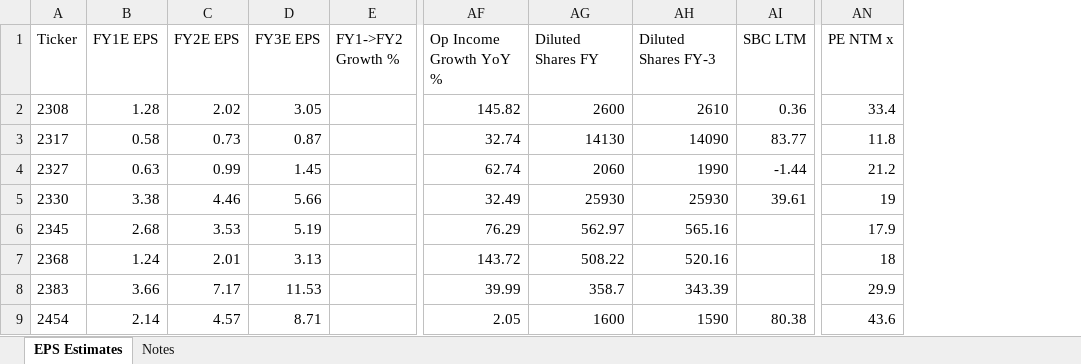
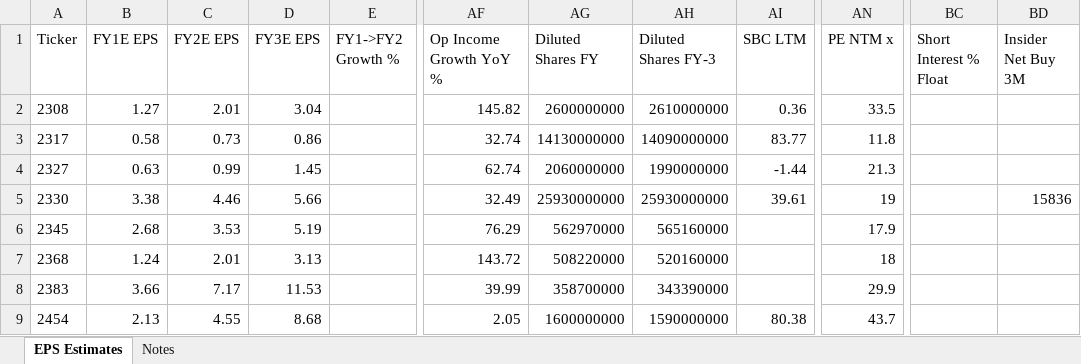
Before and after one commit to keigoks-ivan/financial-analysis-bot, an Excel workbook: data/eps-estimates/DD_universe_EPS_estimates_20260917.xlsx, sheet EPS Estimates, drawn as a sheet; only a part is shown, gaps mark what is left out; values as stored, in another font and other column widths than the file's, no borders; the diff covers the shown part only; the diff names each change by its address in the sheet, - before the commit and + after, or states it on an @@ line.

```diff
--- a/data/eps-estimates/DD_universe_EPS_estimates_20260917.xlsx (sheet EPS Estimates)
+++ b/data/eps-estimates/DD_universe_EPS_estimates_20260917.xlsx (sheet EPS Estimates)
+column BC (Short Interest % Float), empty
+column BD (Insider Net Buy 3M), row 5: 15836
-B2 (FY1E EPS): 1.28
+B2 (FY1E EPS): 1.27
-C2 (FY2E EPS): 2.02
+C2 (FY2E EPS): 2.01
-D2 (FY3E EPS): 3.05
+D2 (FY3E EPS): 3.04
-AG2 (Diluted Shares FY): 2600
+AG2 (Diluted Shares FY): 2600000000
-AH2 (Diluted Shares FY-3): 2610
+AH2 (Diluted Shares FY-3): 2610000000
-AN2 (PE NTM x): 33.4
+AN2 (PE NTM x): 33.5
-D3 (FY3E EPS): 0.87
+D3 (FY3E EPS): 0.86
-AG3 (Diluted Shares FY): 14130
+AG3 (Diluted Shares FY): 14130000000
-AH3 (Diluted Shares FY-3): 14090
+AH3 (Diluted Shares FY-3): 14090000000
-AG4 (Diluted Shares FY): 2060
+AG4 (Diluted Shares FY): 2060000000
-AH4 (Diluted Shares FY-3): 1990
+AH4 (Diluted Shares FY-3): 1990000000
-AN4 (PE NTM x): 21.2
+AN4 (PE NTM x): 21.3
-AG5 (Diluted Shares FY): 25930
+AG5 (Diluted Shares FY): 25930000000
-AH5 (Diluted Shares FY-3): 25930
+AH5 (Diluted Shares FY-3): 25930000000
-AG6 (Diluted Shares FY): 562.97
+AG6 (Diluted Shares FY): 562970000
-AH6 (Diluted Shares FY-3): 565.16
+AH6 (Diluted Shares FY-3): 565160000
-AG7 (Diluted Shares FY): 508.22
+AG7 (Diluted Shares FY): 508220000
-AH7 (Diluted Shares FY-3): 520.16
+AH7 (Diluted Shares FY-3): 520160000
-AG8 (Diluted Shares FY): 358.7
+AG8 (Diluted Shares FY): 358700000
-AH8 (Diluted Shares FY-3): 343.39
+AH8 (Diluted Shares FY-3): 343390000
-B9 (FY1E EPS): 2.14
+B9 (FY1E EPS): 2.13
-C9 (FY2E EPS): 4.57
+C9 (FY2E EPS): 4.55
-D9 (FY3E EPS): 8.71
+D9 (FY3E EPS): 8.68
-AG9 (Diluted Shares FY): 1600
+AG9 (Diluted Shares FY): 1600000000
-AH9 (Diluted Shares FY-3): 1590
+AH9 (Diluted Shares FY-3): 1590000000
-AN9 (PE NTM x): 43.6
+AN9 (PE NTM x): 43.7
```
Also changed, not shown: 615 edited cells elsewhere in this sheet, sheet Notes, 18 other files.
